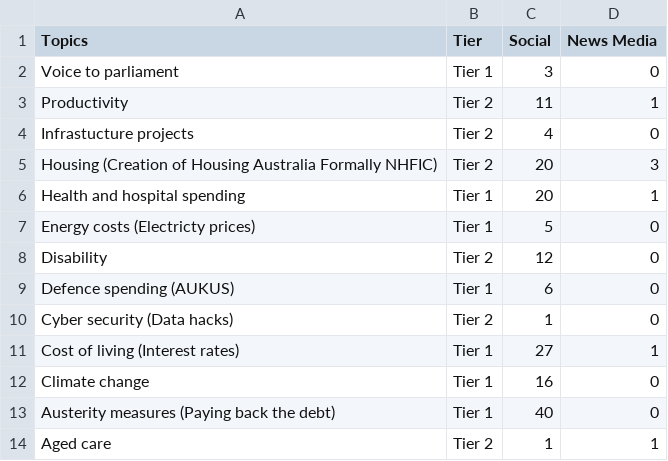
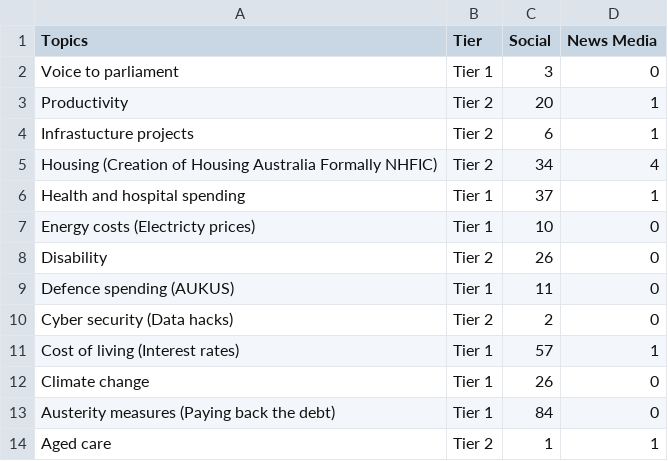
Before and after one commit to isentia-gapi/au_budget, a CSV file: daily-topics.csv, drawn as a sheet.

Commit message:
committing files

```diff
--- a/daily-topics.csv
+++ b/daily-topics.csv
@@ -2,13 +2,13 @@ Topics,Tier,Social,News Media
 Voice to parliament,Tier 1,3,0
-Productivity,Tier 2,11,1
-Infrastucture projects,Tier 2,4,0
-Housing (Creation of Housing Australia Formally NHFIC),Tier 2,20,3
-Health and hospital spending,Tier 1,20,1
-Energy costs (Electricty prices),Tier 1,5,0
-Disability,Tier 2,12,0
-Defence spending (AUKUS),Tier 1,6,0
-Cyber security (Data hacks),Tier 2,1,0
-Cost of living (Interest rates),Tier 1,27,1
-Climate change,Tier 1,16,0
-Austerity measures (Paying back the debt),Tier 1,40,0
+Productivity,Tier 2,20,1
+Infrastucture projects,Tier 2,6,1
+Housing (Creation of Housing Australia Formally NHFIC),Tier 2,34,4
+Health and hospital spending,Tier 1,37,1
+Energy costs (Electricty prices),Tier 1,10,0
+Disability,Tier 2,26,0
+Defence spending (AUKUS),Tier 1,11,0
+Cyber security (Data hacks),Tier 2,2,0
+Cost of living (Interest rates),Tier 1,57,1
+Climate change,Tier 1,26,0
+Austerity measures (Paying back the debt),Tier 1,84,0
 Aged care,Tier 2,1,1
```
